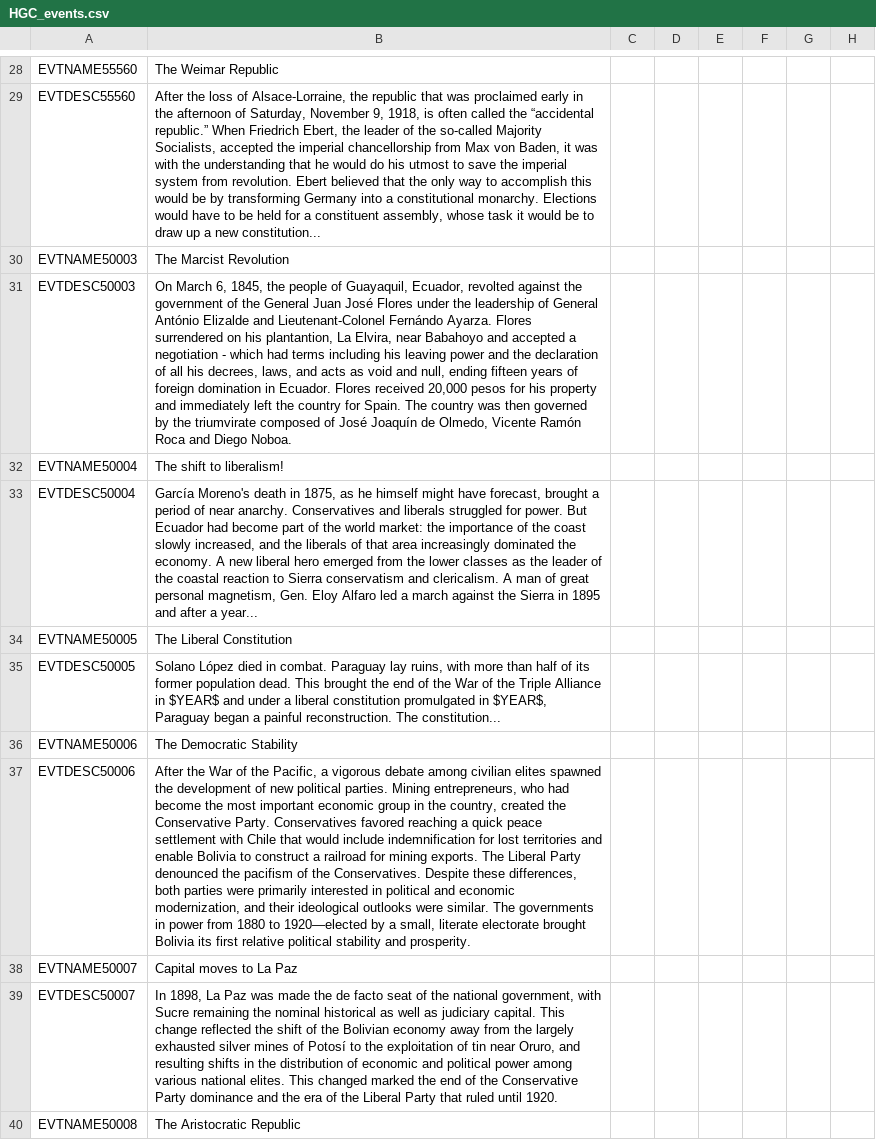
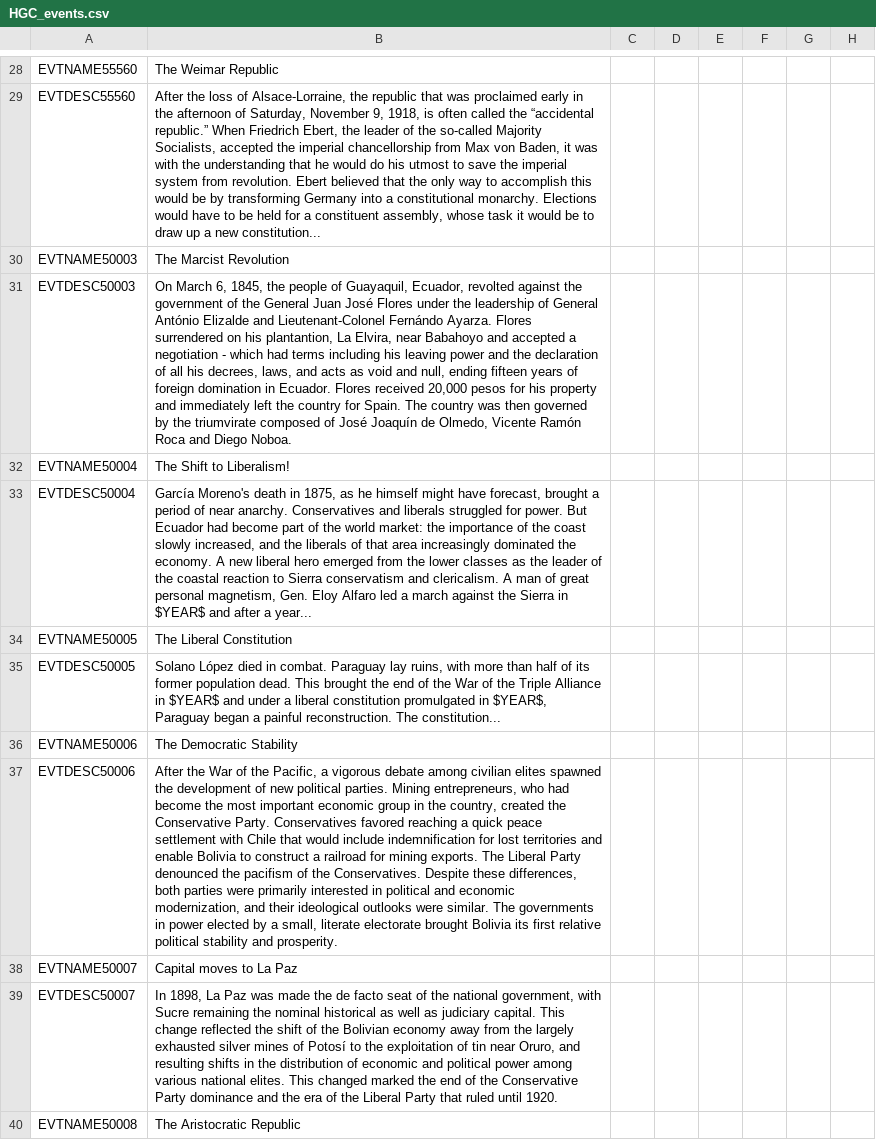
Before and after one commit to antonius117/BAI, a CSV file: BAI/localisation/HGC_events.csv, drawn as a sheet; only a part is shown, gaps mark what is left out; the diff covers the shown part only; the diff names each change by its address in the sheet, - before the commit and + after, or states it on an @@ line.

```diff
--- a/BAI/localisation/HGC_events.csv
+++ b/BAI/localisation/HGC_events.csv
-B32: The shift to liberalism!
+B32: The Shift to Liberalism!
-B33: …Sierra in 1895 and after…
+B33: …Sierra in $YEAR$ and after…
-B37: …in power from 1880 to 1920—elected by a…
+B37: …in power elected by a…
```
Also changed, not shown: 5 edited cells elsewhere in this file, BAI/localisation/00_BAI_claims.csv, BAI/localisation/00_BAI_decisions.csv, 44 other files.
